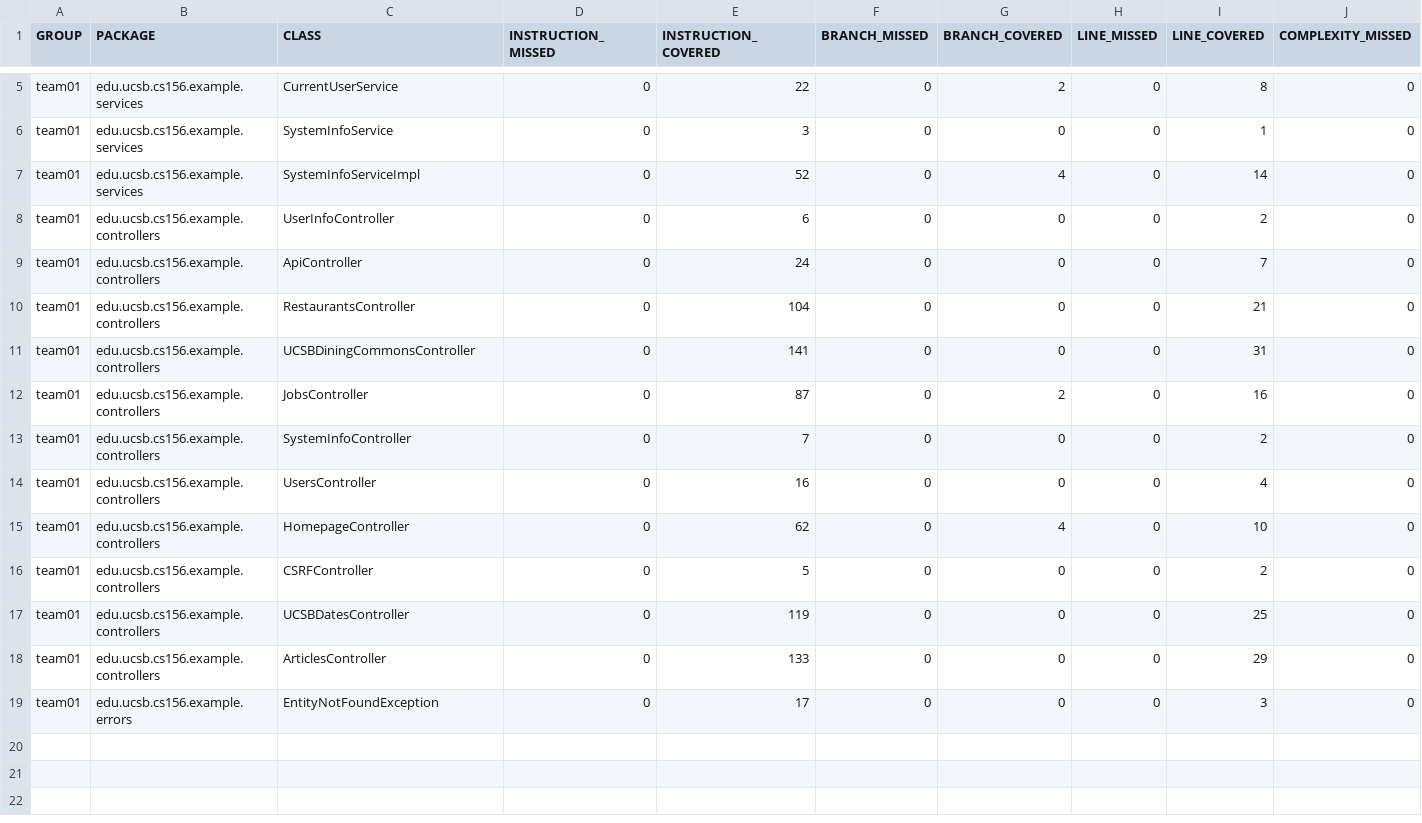
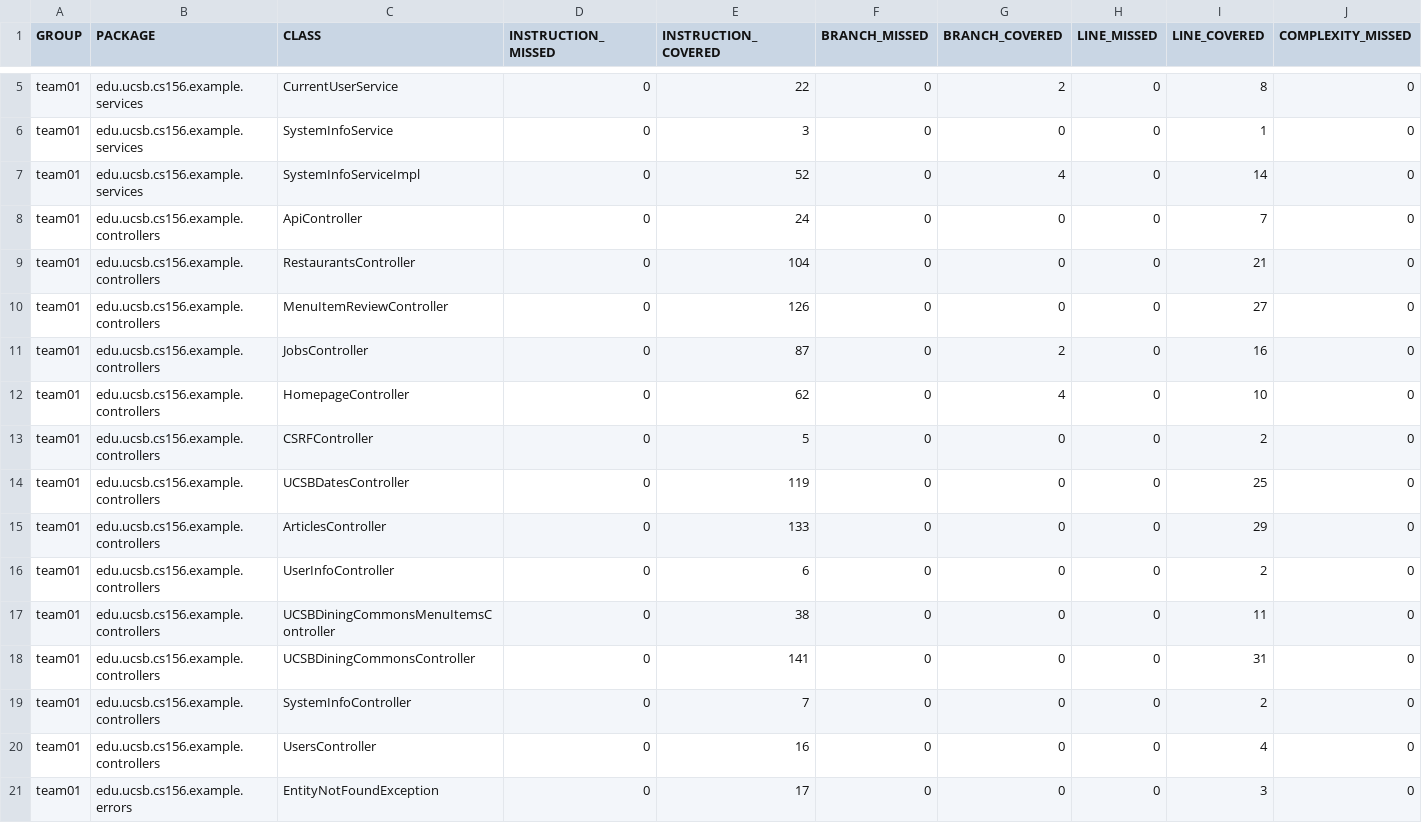
Before and after one commit to ucsb-cs156-s25/team01-s25-03, a CSV file: prs/52/jacoco/jacoco.csv, drawn as a sheet; only a part is shown, gaps mark what is left out; addresses are those after the commit; rows hold the shown columns only; the diff names each change by its address in the sheet, - before the commit and + after, or states it on an @@ line.

Commit message:
Deploying to gh-pages from @ ucsb-cs156-s25/team01-s25-03@f23d05130f88299cc557891675a65fba9e29fdb0 🚀

```diff
--- a/prs/52/jacoco/jacoco.csv
+++ b/prs/52/jacoco/jacoco.csv
-C10 (CLASS): UCSBDiningCommonsController
+C10 (CLASS): MenuItemReviewController
-E10 (INSTRUCTION_COVERED): 141
+E10 (INSTRUCTION_COVERED): 126
-I10 (LINE_COVERED): 31
+I10 (LINE_COVERED): 27
@@ row 8 moved to row 16: team01 @@
+row 17: team01 | edu.ucsb.cs156.example.controllers | UCSBDiningCommonsMenuItemsController | 0 | 38 | 0 | 0 | 0 | 11 | 0
+row 18: team01 | edu.ucsb.cs156.example.controllers | UCSBDiningCommonsController | 0 | 141 | 0 | 0 | 0 | 31 | 0
@@ row 13 moved to row 19: team01 @@
@@ row 14 moved to row 20: team01 @@
```
Also changed, not shown: 9 other files.
